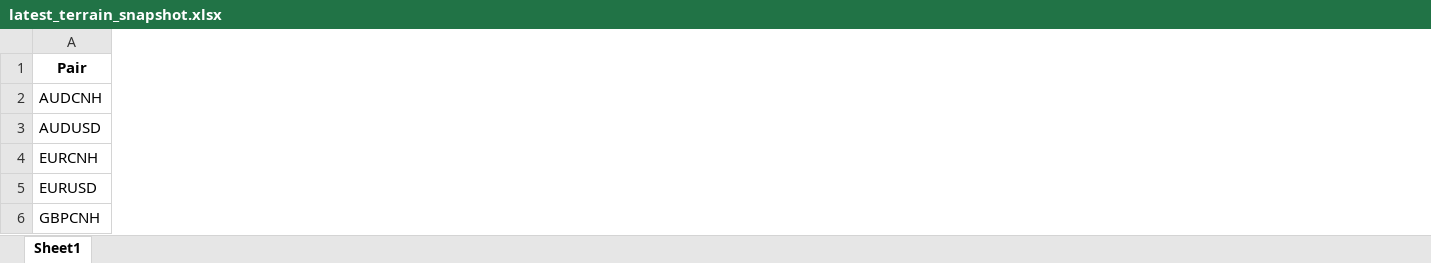
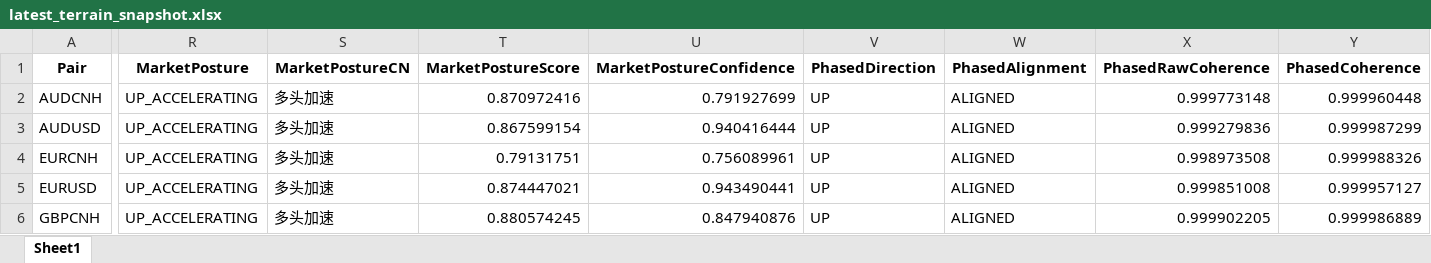
Before and after one commit to aspttwwly/fx-metals-forecast-board, an Excel workbook: public/data/files/latest_terrain_snapshot.xlsx, sheet Sheet1, drawn as a sheet; only a part is shown, gaps mark what is left out; values as stored, in another font and other column widths than the file's, no borders; the diff covers the shown part only; the diff names each change by its address in the sheet, - before the commit and + after, or states it on an @@ line.

Commit message:
Update forecast data 2026-08-26_21-36-29

```diff
--- a/public/data/files/latest_terrain_snapshot.xlsx (sheet Sheet1)
+++ b/public/data/files/latest_terrain_snapshot.xlsx (sheet Sheet1)
+column R (MarketPosture), rows 2-6: all UP_ACCELERATING
+column S (MarketPostureCN), rows 2-6: all 多头加速
+column T (MarketPostureScore), rows 2-6: 0.870972416 | 0.867599154 | 0.79131751 | 0.874447021 | 0.880574245
+column U (MarketPostureConfidence), rows 2-6: 0.791927699 | 0.940416444 | 0.756089961 | 0.943490441 | 0.847940876
+column V (PhasedDirection), rows 2-6: all UP
+column W (PhasedAlignment), rows 2-6: all ALIGNED
+column X (PhasedRawCoherence), rows 2-6: 0.999773148 | 0.999279836 | 0.998973508 | 0.999851008 | 0.999902205
+column Y (PhasedCoherence), rows 2-6: 0.999960448 | 0.999987299 | 0.999988326 | 0.999957127 | 0.999986889
```
Also changed, not shown: 20 added columns and 46 edited cells elsewhere in this sheet, public/data/files/AUDCNH_forecast.xlsx, public/data/files/GBPUSD_forecast.xlsx, 37 other files.
